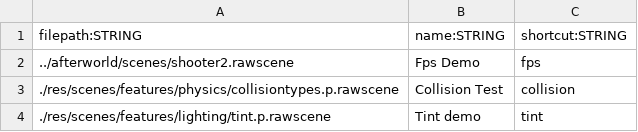
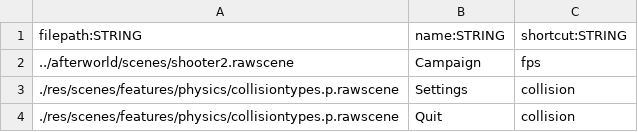
Before and after one commit to BradfordMedeiros/afterworld, a CSV file: data/levels.csv, drawn as a sheet.

```diff
--- a/data/levels.csv
+++ b/data/levels.csv
@@ -1,4 +1,4 @@
 filepath:STRING,name:STRING,shortcut:STRING
-../afterworld/scenes/shooter2.rawscene,Fps Demo,fps
-./res/scenes/features/physics/collisiontypes.p.rawscene,Collision Test,collision
-./res/scenes/features/lighting/tint.p.rawscene,Tint demo,tint
+../afterworld/scenes/shooter2.rawscene,Campaign,fps
+./res/scenes/features/physics/collisiontypes.p.rawscene,Settings,collision
+./res/scenes/features/physics/collisiontypes.p.rawscene,Quit,collision
```
Also changed, not shown: data/guns.csv, data/traits.csv, 4 other files.
